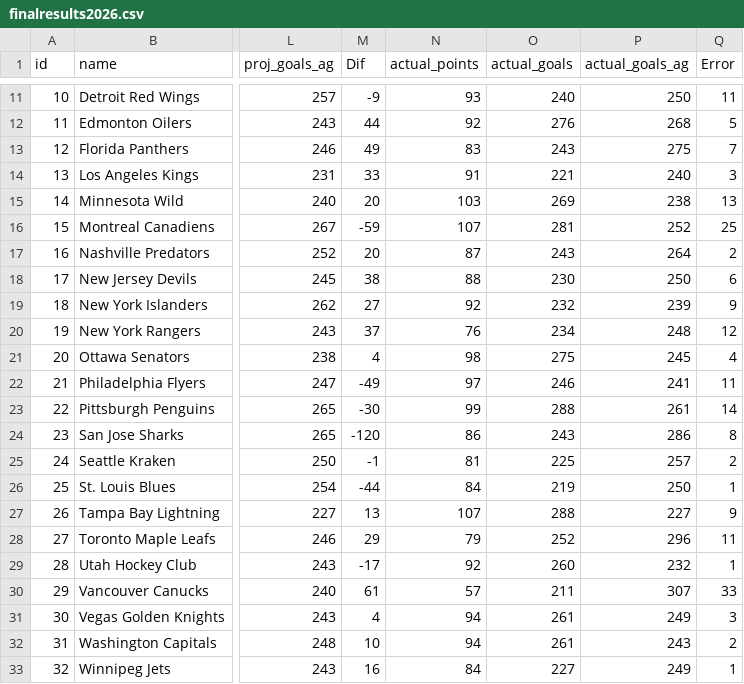
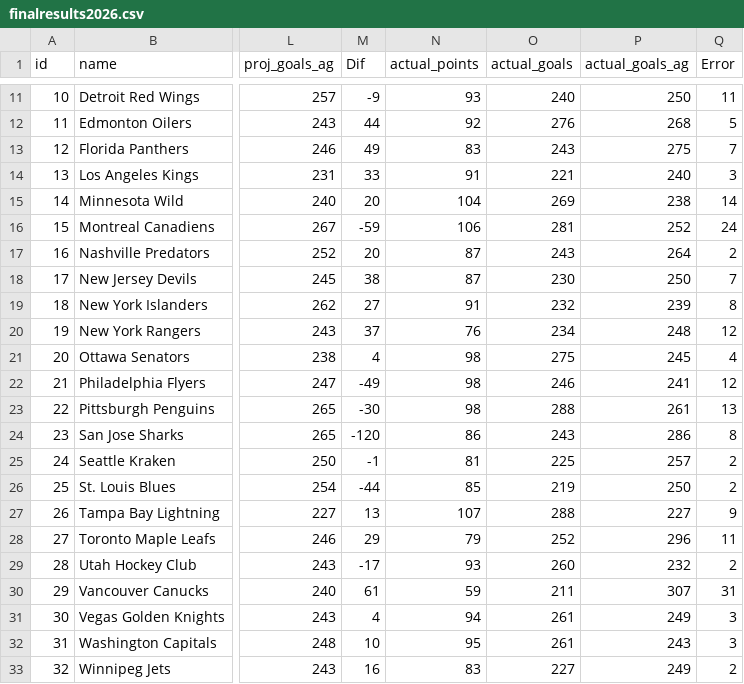
Before and after one commit to stevenpfaff/NHL-Projections-React, a CSV file: public/finalresults2026.csv, drawn as a sheet; only a part is shown, gaps mark what is left out; the diff covers the shown part only; the diff names each change by its address in the sheet, - before the commit and + after, or states it on an @@ line.

```diff
--- a/public/finalresults2026.csv
+++ b/public/finalresults2026.csv
-N15 (actual_points): 103
+N15 (actual_points): 104
-Q15 (Error): 13
+Q15 (Error): 14
-N16 (actual_points): 107
+N16 (actual_points): 106
-Q16 (Error): 25
+Q16 (Error): 24
-N18 (actual_points): 88
+N18 (actual_points): 87
-Q18 (Error): 6
+Q18 (Error): 7
-N19 (actual_points): 92
+N19 (actual_points): 91
-Q19 (Error): 9
+Q19 (Error): 8
-N22 (actual_points): 97
+N22 (actual_points): 98
-Q22 (Error): 11
+Q22 (Error): 12
-N23 (actual_points): 99
+N23 (actual_points): 98
-Q23 (Error): 14
+Q23 (Error): 13
-N26 (actual_points): 84
+N26 (actual_points): 85
-Q26 (Error): 1
+Q26 (Error): 2
-N29 (actual_points): 92
+N29 (actual_points): 93
-Q29 (Error): 1
+Q29 (Error): 2
-N30 (actual_points): 57
+N30 (actual_points): 59
-Q30 (Error): 33
+Q30 (Error): 31
-N32 (actual_points): 94
+N32 (actual_points): 95
-Q32 (Error): 2
+Q32 (Error): 3
-N33 (actual_points): 84
+N33 (actual_points): 83
-Q33 (Error): 1
+Q33 (Error): 2
```
Also changed, not shown: 10 edited cells elsewhere in this file, 4 other files.
